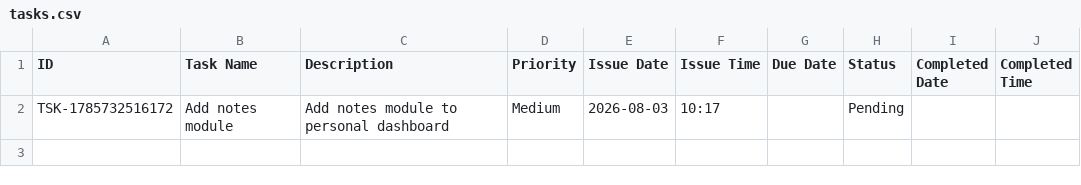
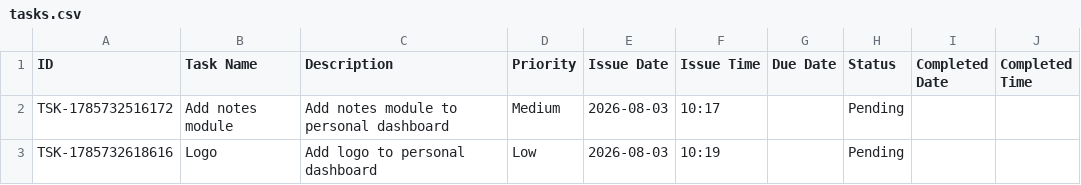
Before and after one commit to Jenil3797/personal-dashboard, a CSV file: tasks.csv, drawn as a sheet; the diff names each change by its address in the sheet, - before the commit and + after, or states it on an @@ line.

Commit message:
Add task: Logo

```diff
--- a/tasks.csv
+++ b/tasks.csv
+row 3: TSK-1785732618616 | Logo | Add logo to personal dashboard | Low | 2026-08-03 | 10:19 |  | Pending
```
